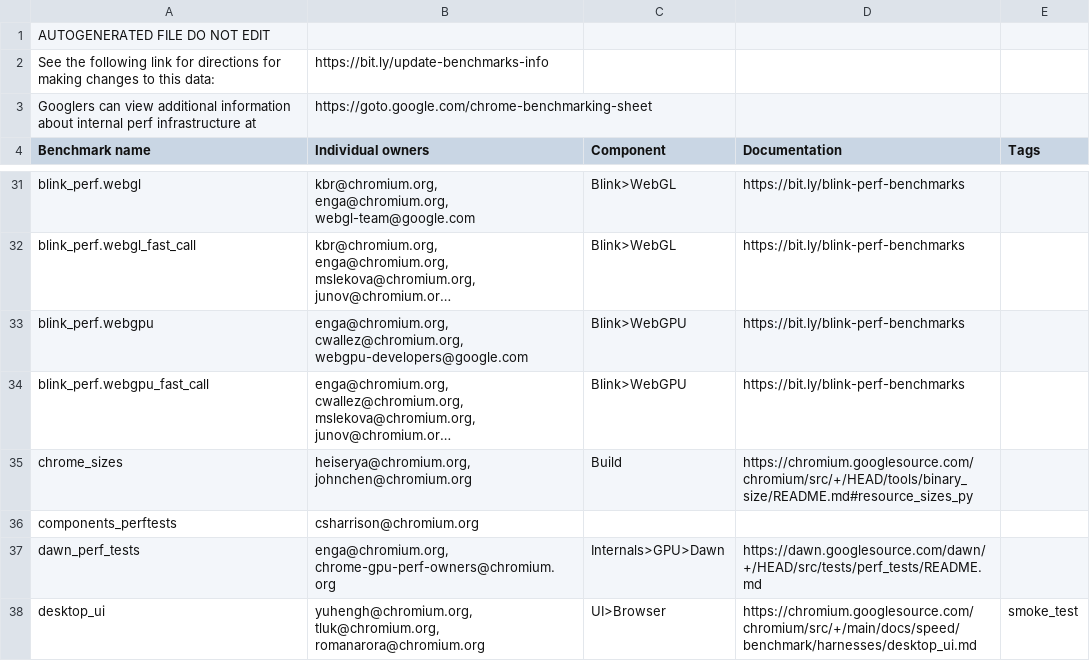
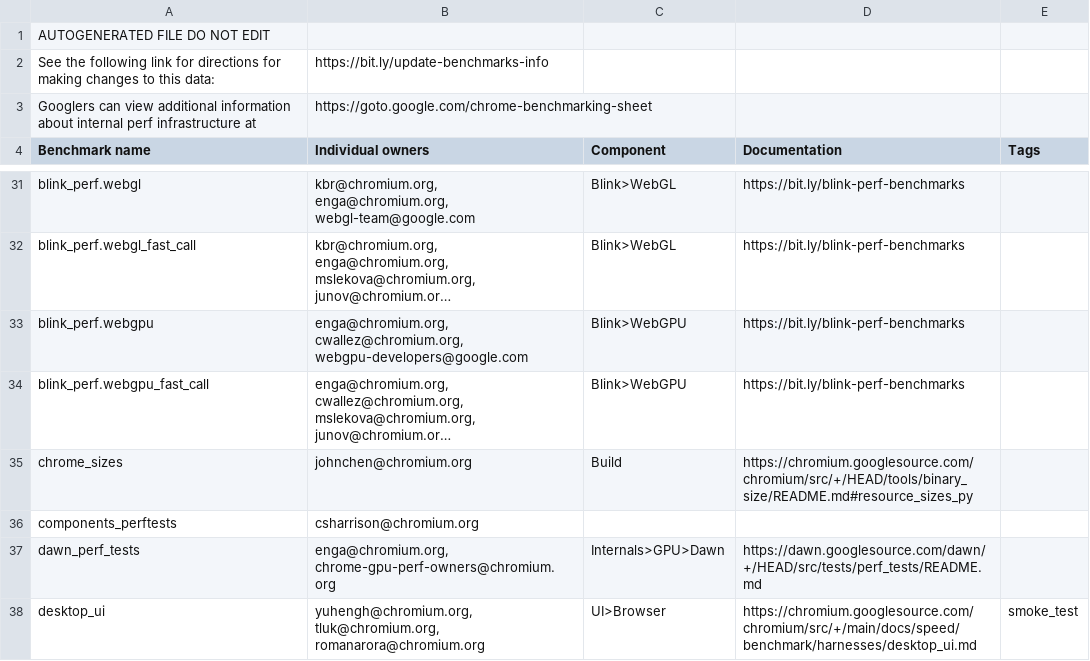
Before and after one commit to chromium-full-mirror/chromium_src_tools_perf, a CSV file: benchmark.csv, drawn as a sheet; only a part is shown, gaps mark what is left out; long unchanged cells end in …; the diff names each change by its address in the sheet, - before the commit and + after, or states it on an @@ line.

Commit message:
Remove heiserya's ownership of the size benchmark
Bug: 1350998
Change-Id: I56f75fc90db1675183a2f2927d1cb172db760ec7
Reviewed-on: https://chromium-review.googlesource.com/c/chromium/src/+/3817002
Auto-Submit: Ryan Heise <heiserya@google.com>
Commit-Queue: John Chen <johnchen@chromium.org>
Reviewed-by: John Chen <johnchen@chromium.org>
Commit-Queue: Ryan Heise <heiserya@google.com>
Cr-Commit-Position: refs/heads/main@{#1032605}
NOKEYCHECK=True
GitOrigin-RevId: b11ffc62488d310a2f5c2c39105f9f64fdff8534

```diff
--- a/benchmark.csv
+++ b/benchmark.csv
-B35 (Individual owners): heiserya@chromium.org, johnchen@chromium.org
+B35 (Individual owners): johnchen@chromium.org
```
Also changed, not shown: 1 other file.
